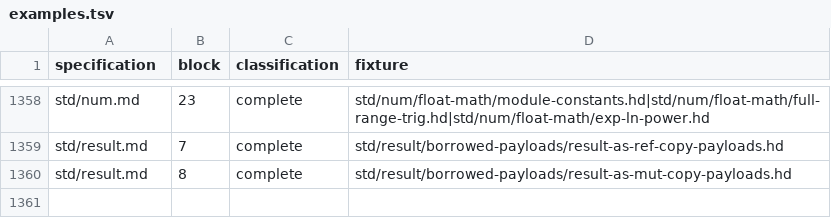
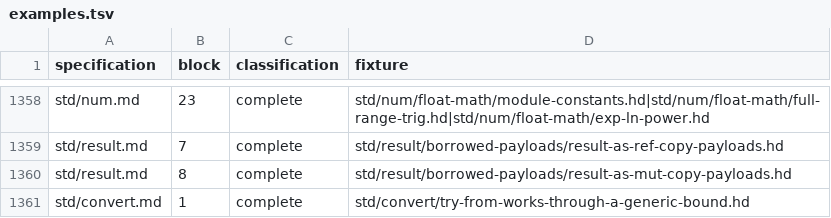
Before and after one commit to HerringtonDarkholme/hd-lang, a TSV file: spec/conformance/examples.tsv, drawn as a sheet; only a part is shown, gaps mark what is left out.

```diff
--- a/spec/conformance/examples.tsv
+++ b/spec/conformance/examples.tsv
@@ -1360 +1360,2 @@ std/result.md	7	complete	std/result/borrowed-payloads/result-as-ref-copy-payload
 std/result.md	8	complete	std/result/borrowed-payloads/result-as-mut-copy-payloads.hd
+std/convert.md	1	complete	std/convert/try-from-works-through-a-generic-bound.hd
```
Also changed, not shown: 20 other files.
